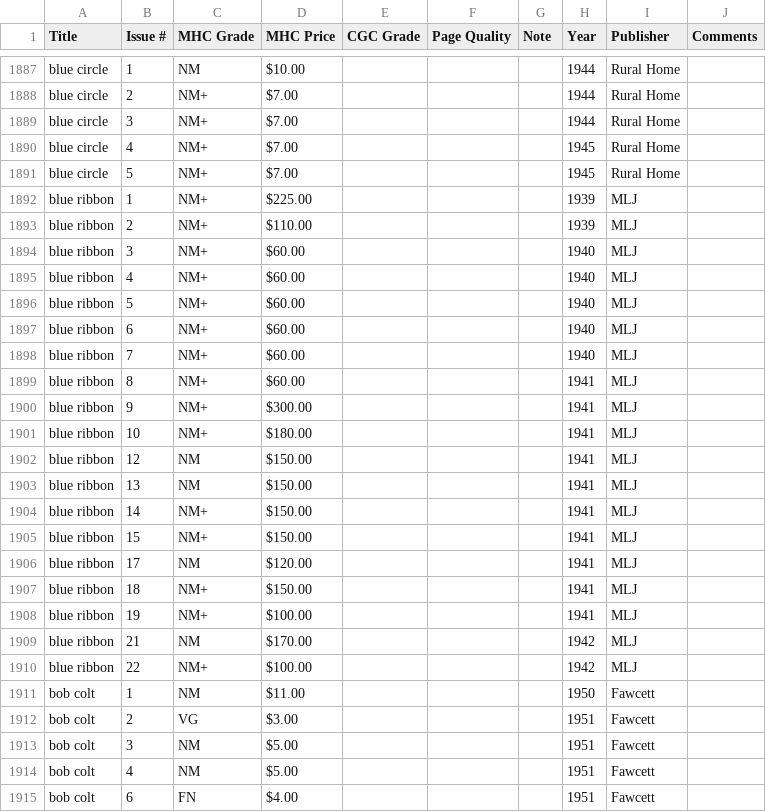
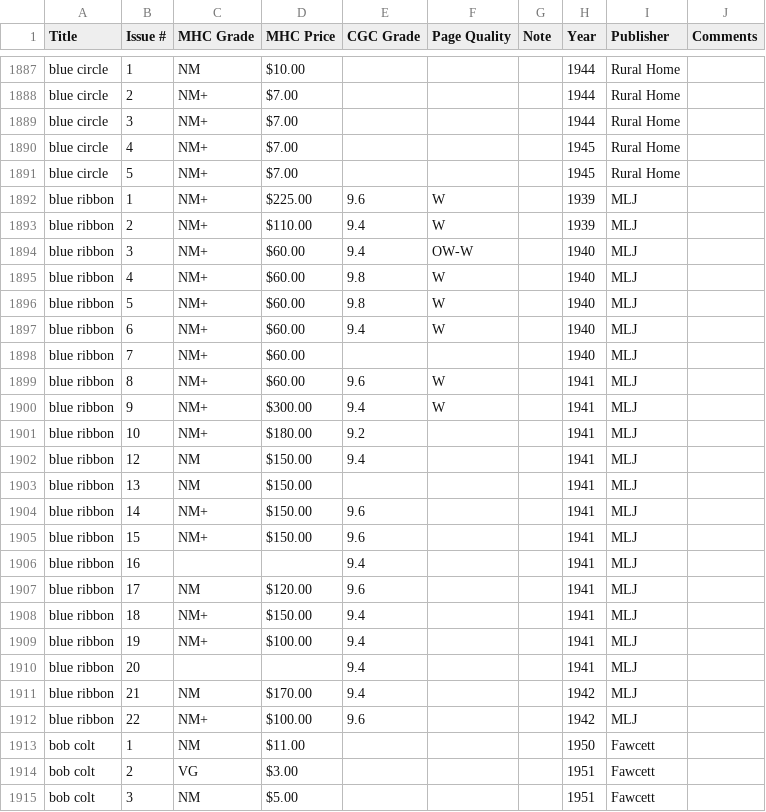
Before and after one commit to roblarsen/Edgar-Church-Collection-Data, a CSV file: src/A-C.csv, drawn as a sheet; only a part is shown, gaps mark what is left out; the shorter side is filled out with more unchanged rows.

Commit message:
closes #34

```diff
--- a/src/A-C.csv
+++ b/src/A-C.csv
@@ -1891,21 +1891,23 @@ blue circle,4,NM+,$7.00 ,,,,1945,Rural Home,
 blue circle,5,NM+,$7.00 ,,,,1945,Rural Home,
-blue ribbon,1,NM+,$225.00 ,,,,1939,MLJ,
-blue ribbon,2,NM+,$110.00 ,,,,1939,MLJ,
-blue ribbon,3,NM+,$60.00 ,,,,1940,MLJ,
-blue ribbon,4,NM+,$60.00 ,,,,1940,MLJ,
-blue ribbon,5,NM+,$60.00 ,,,,1940,MLJ,
-blue ribbon,6,NM+,$60.00 ,,,,1940,MLJ,
+blue ribbon,1,NM+,$225.00 ,9.6,W,,1939,MLJ,
+blue ribbon,2,NM+,$110.00 ,9.4,W,,1939,MLJ,
+blue ribbon,3,NM+,$60.00 ,9.4,OW-W ,,1940,MLJ,
+blue ribbon,4,NM+,$60.00 ,9.8,W,,1940,MLJ,
+blue ribbon,5,NM+,$60.00 ,9.8,W,,1940,MLJ,
+blue ribbon,6,NM+,$60.00 ,9.4,W,,1940,MLJ,
 blue ribbon,7,NM+,$60.00 ,,,,1940,MLJ,
-blue ribbon,8,NM+,$60.00 ,,,,1941,MLJ,
-blue ribbon,9,NM+,$300.00 ,,,,1941,MLJ,
-blue ribbon,10,NM+,$180.00 ,,,,1941,MLJ,
-blue ribbon,12,NM,$150.00 ,,,,1941,MLJ,
+blue ribbon,8,NM+,$60.00 ,9.6,W,,1941,MLJ,
+blue ribbon,9,NM+,$300.00 ,9.4,W,,1941,MLJ,
+blue ribbon,10,NM+,$180.00 ,9.2,,,1941,MLJ,
+blue ribbon,12,NM,$150.00 ,9.4,,,1941,MLJ,
 blue ribbon,13,NM,$150.00 ,,,,1941,MLJ,
-blue ribbon,14,NM+,$150.00 ,,,,1941,MLJ,
-blue ribbon,15,NM+,$150.00 ,,,,1941,MLJ,
-blue ribbon,17,NM,$120.00 ,,,,1941,MLJ,
-blue ribbon,18,NM+,$150.00 ,,,,1941,MLJ,
-blue ribbon,19,NM+,$100.00 ,,,,1941,MLJ,
-blue ribbon,21,NM,$170.00 ,,,,1942,MLJ,
-blue ribbon,22,NM+,$100.00 ,,,,1942,MLJ,
+blue ribbon,14,NM+,$150.00 ,9.6,,,1941,MLJ,
+blue ribbon,15,NM+,$150.00 ,9.6,,,1941,MLJ,
+blue ribbon,16,,,9.4,,,1941,MLJ,
+blue ribbon,17,NM,$120.00 ,9.6,,,1941,MLJ,
+blue ribbon,18,NM+,$150.00 ,9.4,,,1941,MLJ,
+blue ribbon,19,NM+,$100.00 ,9.4,,,1941,MLJ,
+blue ribbon,20, , ,9.4,,,1941,MLJ,
+blue ribbon,21,NM,$170.00 ,9.4,,,1942,MLJ,
+blue ribbon,22,NM+,$100.00 ,9.6,,,1942,MLJ,
 bob colt,1,NM,$11.00 ,,,,1950,Fawcett,
```
